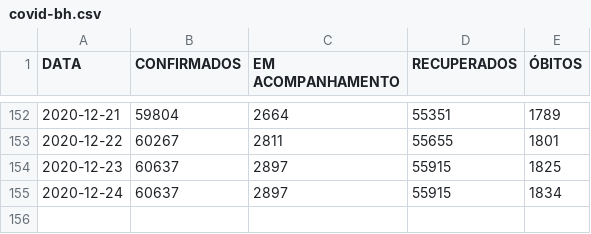
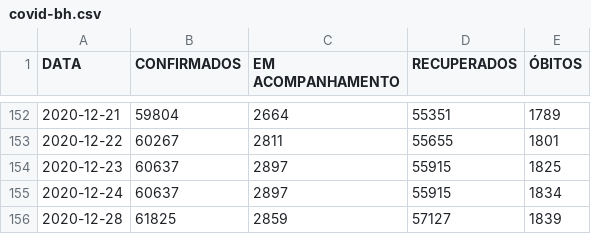
Before and after one commit to Henrique-Sousa/bh-covid, a CSV file: covid-bh.csv, drawn as a sheet; only a part is shown, gaps mark what is left out; the diff names each change by its address in the sheet, - before the commit and + after, or states it on an @@ line.

```diff
--- a/covid-bh.csv
+++ b/covid-bh.csv
+row 156: 2020-12-28 | 61825 | 2859 | 57127 | 1839
```
Also changed, not shown: 1 other file.
